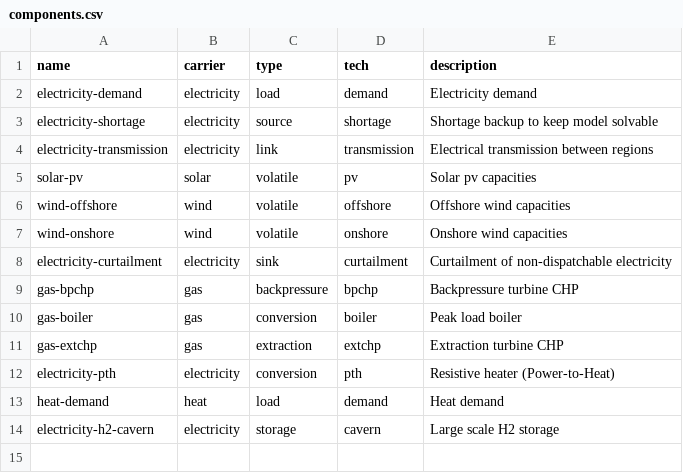
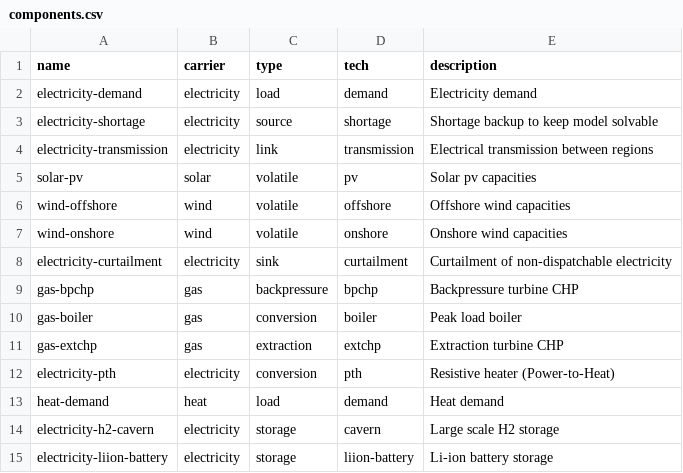
Before and after one commit to modex-flexmex/oemof-flexmex, a CSV file: oemoflex/model_structure/components.csv, drawn as a sheet; the diff names each change by its address in the sheet, - before the commit and + after, or states it on an @@ line.

Commit message:
Add tech 'liion-battery' to module

```diff
--- a/oemoflex/model_structure/components.csv
+++ b/oemoflex/model_structure/components.csv
+row 15: electricity-liion-battery | electricity | storage | liion-battery | Li-ion battery storage
```
Also changed, not shown: 2 other files.
